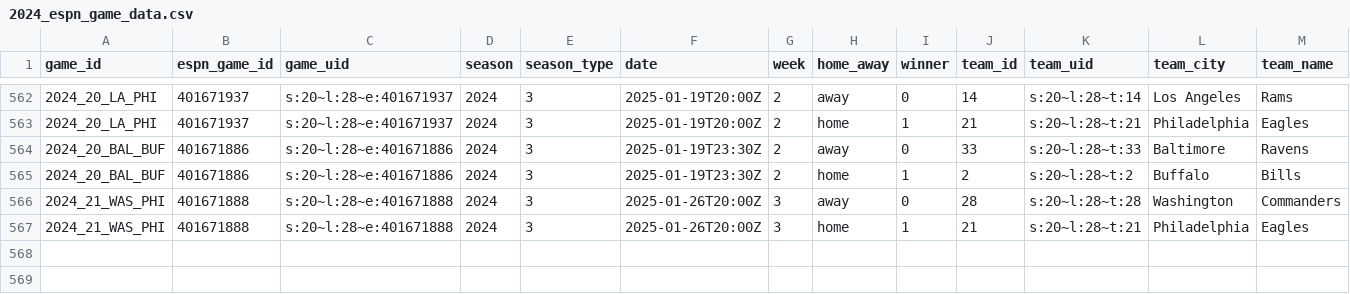
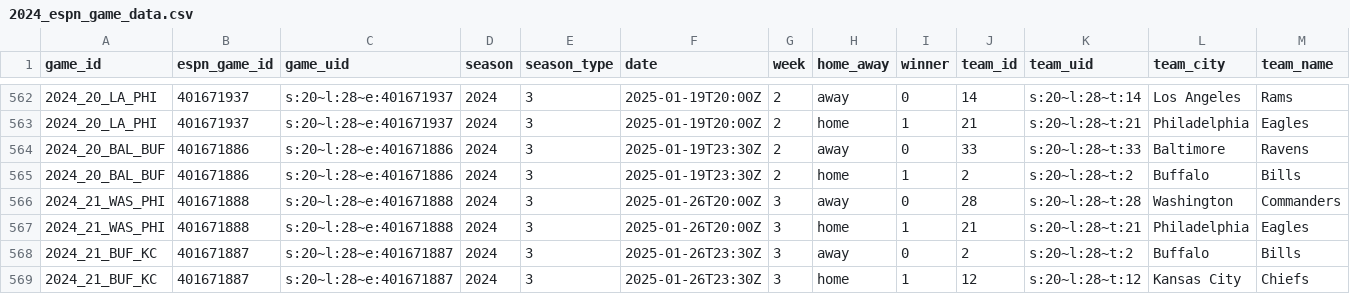
Before and after one commit to Josephhero/ESPN-Game-Data, a CSV file: Data/2024_espn_game_data.csv, drawn as a sheet; only a part is shown, gaps mark what is left out; rows hold the shown columns only; the diff names each change by its address in the sheet, - before the commit and + after, or states it on an @@ line.

```diff
--- a/Data/2024_espn_game_data.csv
+++ b/Data/2024_espn_game_data.csv
+row 568: 2024_21_BUF_KC | 401671887 | s:20~l:28~e:401671887 | 2024 | 3 | 2025-01-26T23:30Z | 3 | away | 0 | 2 | s:20~l:28~t:2 | Buffalo | Bills
+row 569: 2024_21_BUF_KC | 401671887 | s:20~l:28~e:401671887 | 2024 | 3 | 2025-01-26T23:30Z | 3 | home | 1 | 12 | s:20~l:28~t:12 | Kansas City | Chiefs
```
